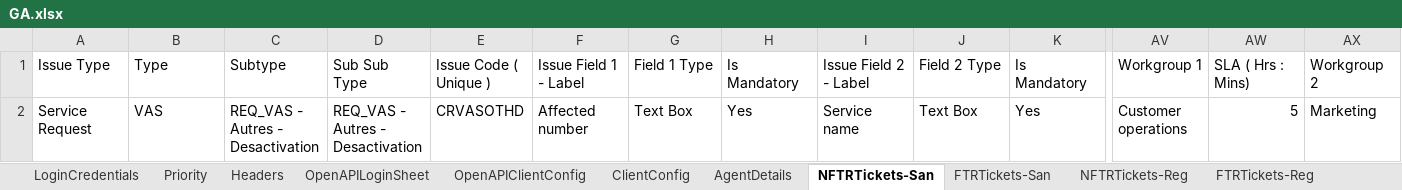
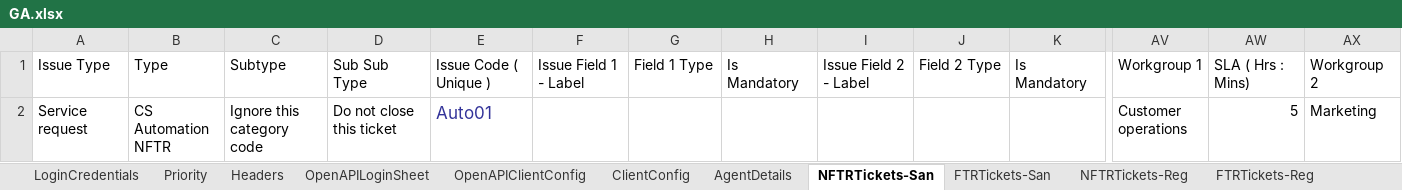
Before and after one commit to michaeadi/cs-portal-automation_selenium, an Excel workbook: resources/excels/GA.xlsx, sheet NFTRTickets-San, drawn as a sheet; only a part is shown, gaps mark what is left out; values as stored, in another font and other column widths than the file's, no borders; removed rows and columns are numbered as before the commit, all else as after; rows hold the shown columns only; the diff names each change by its address in the sheet, - before the commit and + after, or states it on an @@ line.

Commit message:
Automation for CS Portal
Excel sheet updated for NFTR sanity sheet

```diff
--- a/resources/excels/GA.xlsx (sheet NFTRTickets-San)
+++ b/resources/excels/GA.xlsx (sheet NFTRTickets-San)
-row 2: Service Request | VAS | REQ_VAS - Autres - Desactivation | REQ_VAS - Autres - Desactivation | CRVASOTHD | Affected number | Text Box | Yes | Service name | Text Box | Yes | Customer operations | 5 | Marketing
+row 2: Service request | CS Automation NFTR | Ignore this category code | Do not close this ticket | Auto01 |  |  |  |  |  |  | Customer operations | 5 | Marketing
```
Also changed, not shown: other sheet tabs, resources/excels/MW.xlsx, resources/excels/NE.xlsx, 14 other files.
